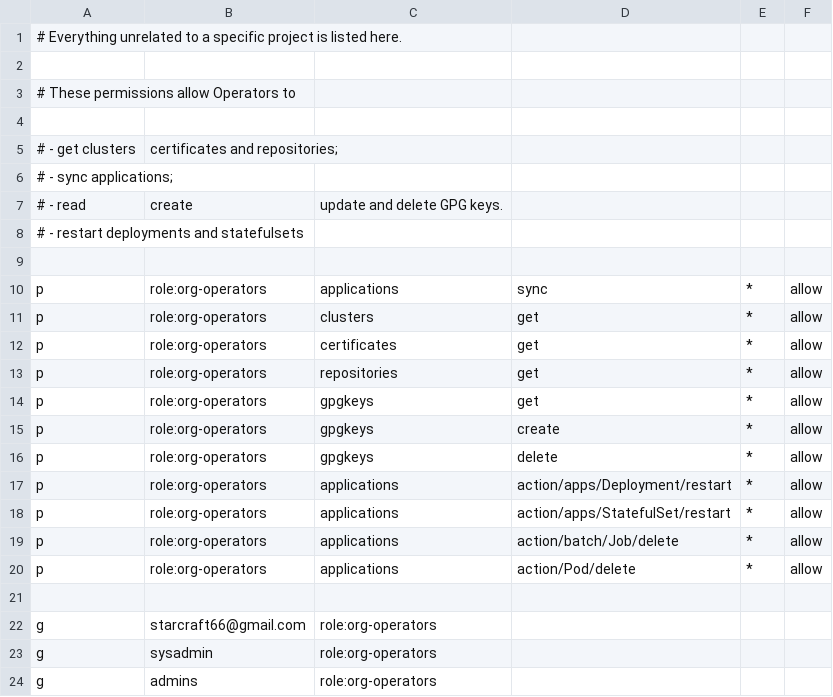
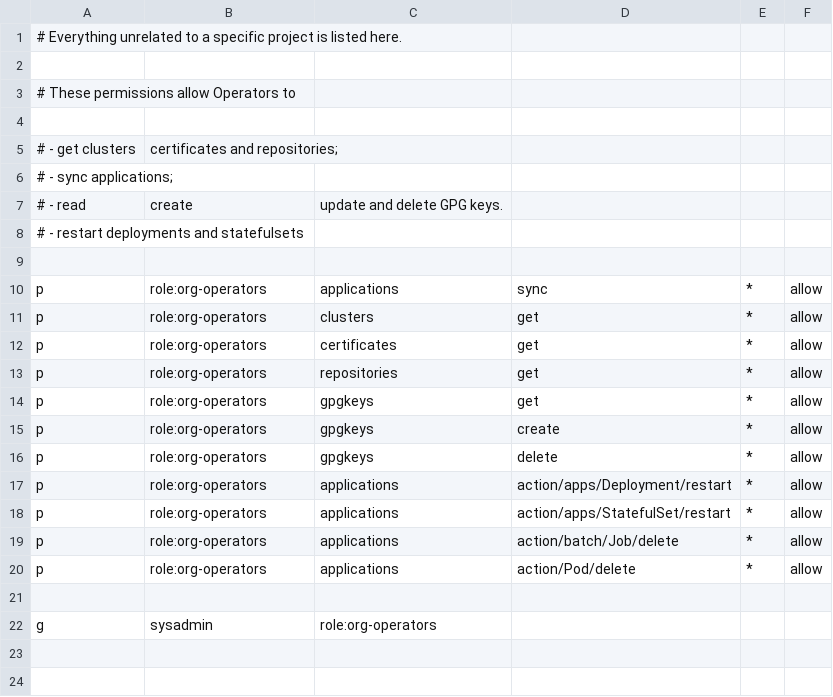
Before and after one commit to starcraft66/infrastructure, a CSV file: k8s/apps/argocd/base/files/policy.csv, drawn as a sheet.

```diff
--- a/k8s/apps/argocd/base/files/policy.csv
+++ b/k8s/apps/argocd/base/files/policy.csv
@@ -21,4 +21,2 @@ p, role:org-operators, applications, action/Pod/delete, *, allow
 
-g, starcraft66@gmail.com, role:org-operators
 g, sysadmin, role:org-operators
-g, admins, role:org-operators
```
Also changed, not shown: 12 other files.
